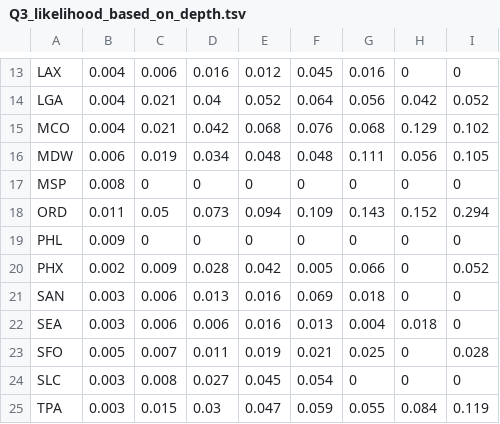
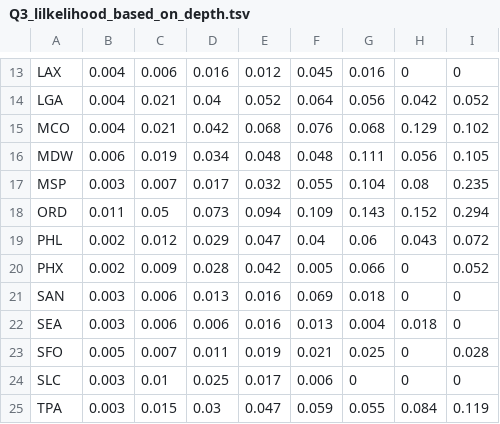
Before and after one commit to r-hopper/W205-Final-Project, a TSV file: flight_app/final_csv/Q3_lilkelihood_based_on_depth.tsv (was exporting_query_results/Q3_likelihood_based_on_depth.tsv), drawn as a sheet; only a part is shown, gaps mark what is left out; the diff covers the shown part only.

```diff
--- a/exporting_query_results/Q3_likelihood_based_on_depth.tsv
+++ b/flight_app/final_csv/Q3_lilkelihood_based_on_depth.tsv
@@ -16,5 +16,5 @@ MCO	0.004	0.021	0.042	0.068	0.076	0.068	0.129	0.102
 MDW	0.006	0.019	0.034	0.048	0.048	0.111	0.056	0.105
-MSP	0.008	0	0	0	0	0	0	0
+MSP	0.003	0.007	0.017	0.032	0.055	0.104	0.08	0.235
 ORD	0.011	0.05	0.073	0.094	0.109	0.143	0.152	0.294
-PHL	0.009	0	0	0	0	0	0	0
+PHL	0.002	0.012	0.029	0.047	0.04	0.06	0.043	0.072
 PHX	0.002	0.009	0.028	0.042	0.005	0.066	0	0.052
@@ -23,3 +23,3 @@ SEA	0.003	0.006	0.006	0.016	0.013	0.004	0.018	0
 SFO	0.005	0.007	0.011	0.019	0.021	0.025	0	0.028
-SLC	0.003	0.008	0.027	0.045	0.054	0	0	0
+SLC	0.003	0.01	0.025	0.017	0.006	0	0	0
 TPA	0.003	0.015	0.03	0.047	0.059	0.055	0.084	0.119
```
Also changed, not shown: 22 edited cells elsewhere in this file, flight_app/final_csv/Q2_likelihood_month.tsv, 3 other files.
